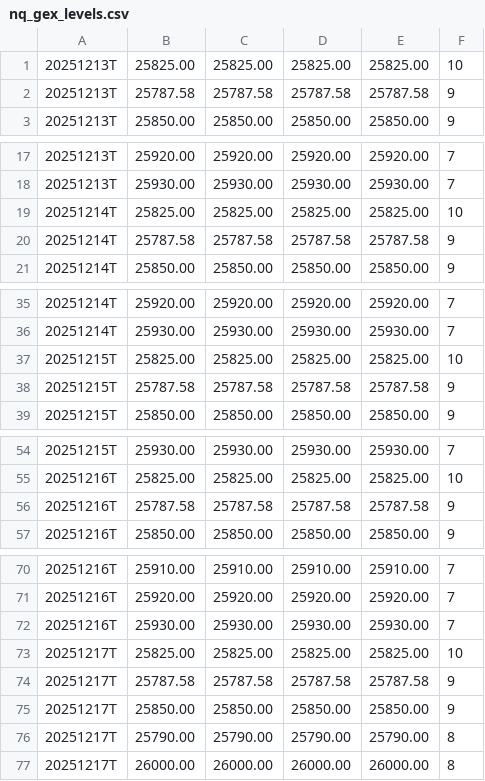
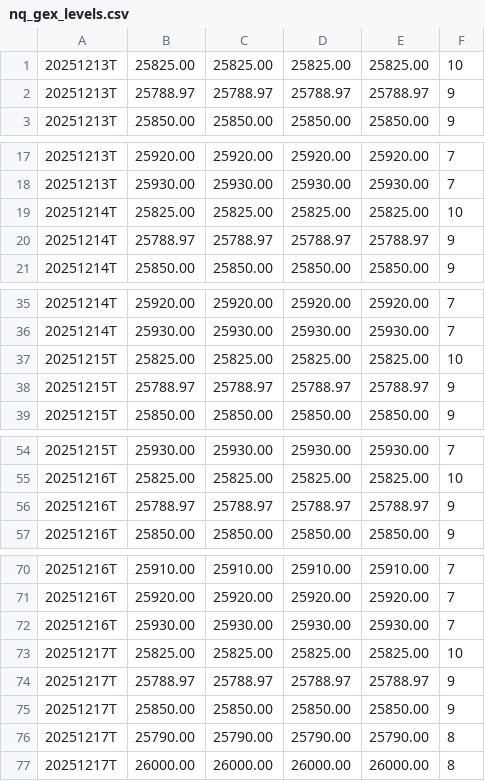
Before and after one commit to enzocosson/seed_enzocosson_gex, a CSV file: nq_gex_levels.csv, drawn as a sheet; only a part is shown, gaps mark what is left out; the diff covers the shown part only.

```diff
--- a/nq_gex_levels.csv
+++ b/nq_gex_levels.csv
@@ -1,3 +1,3 @@
 20251213T,25825.00,25825.00,25825.00,25825.00,10
-20251213T,25787.58,25787.58,25787.58,25787.58,9
+20251213T,25788.97,25788.97,25788.97,25788.97,9
 20251213T,25850.00,25850.00,25850.00,25850.00,9
@@ -19,3 +19,3 @@
 20251214T,25825.00,25825.00,25825.00,25825.00,10
-20251214T,25787.58,25787.58,25787.58,25787.58,9
+20251214T,25788.97,25788.97,25788.97,25788.97,9
 20251214T,25850.00,25850.00,25850.00,25850.00,9
@@ -37,3 +37,3 @@
 20251215T,25825.00,25825.00,25825.00,25825.00,10
-20251215T,25787.58,25787.58,25787.58,25787.58,9
+20251215T,25788.97,25788.97,25788.97,25788.97,9
 20251215T,25850.00,25850.00,25850.00,25850.00,9
@@ -55,3 +55,3 @@
 20251216T,25825.00,25825.00,25825.00,25825.00,10
-20251216T,25787.58,25787.58,25787.58,25787.58,9
+20251216T,25788.97,25788.97,25788.97,25788.97,9
 20251216T,25850.00,25850.00,25850.00,25850.00,9
@@ -73,3 +73,3 @@
 20251217T,25825.00,25825.00,25825.00,25825.00,10
-20251217T,25787.58,25787.58,25787.58,25787.58,9
+20251217T,25788.97,25788.97,25788.97,25788.97,9
 20251217T,25850.00,25850.00,25850.00,25850.00,9
```
Also changed, not shown: 104 edited cells elsewhere in this file, es_gex_levels.csv, es_gex_levels_metadata.csv, 2 other files.
